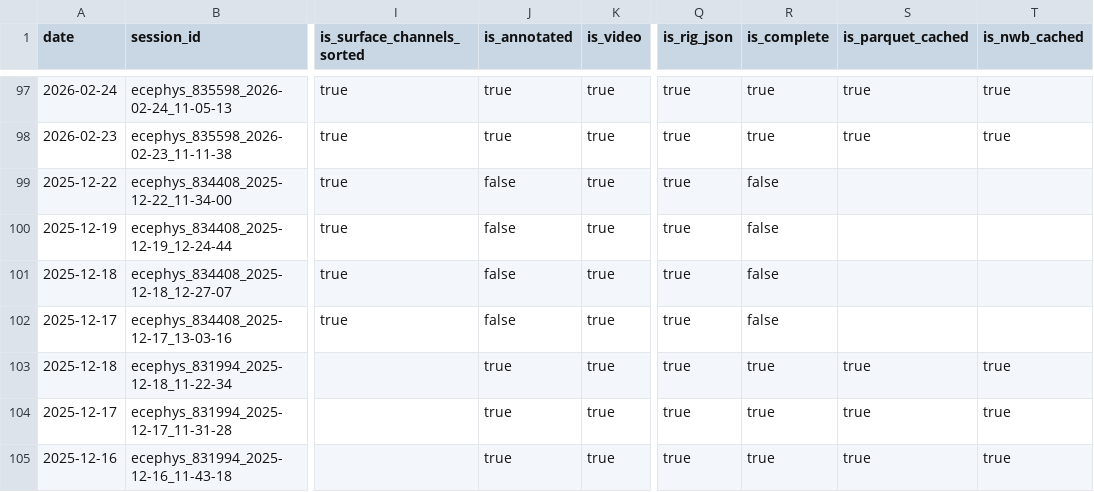
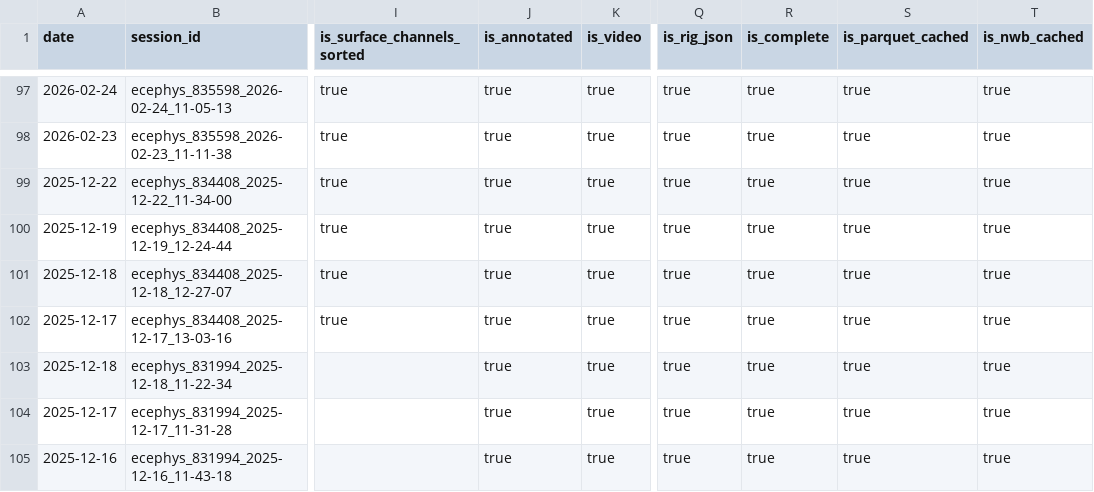
Before and after one commit to AllenInstitute/npc_lims, a CSV file: tables/status.csv, drawn as a sheet; only a part is shown, gaps mark what is left out; the diff names each change by its address in the sheet, - before the commit and + after, or states it on an @@ line.

```diff
--- a/tables/status.csv
+++ b/tables/status.csv
-J99:J102 (is_annotated): false
+J99:J102 (is_annotated): true
-R99:R102 (is_complete): false
+R99:R102 (is_complete): true
-S99:S102 (is_parquet_cached): (empty)
+S99:S102 (is_parquet_cached): true
-T99:T102 (is_nwb_cached): (empty)
+T99:T102 (is_nwb_cached): true
```
Also changed, not shown: 1 other file.
